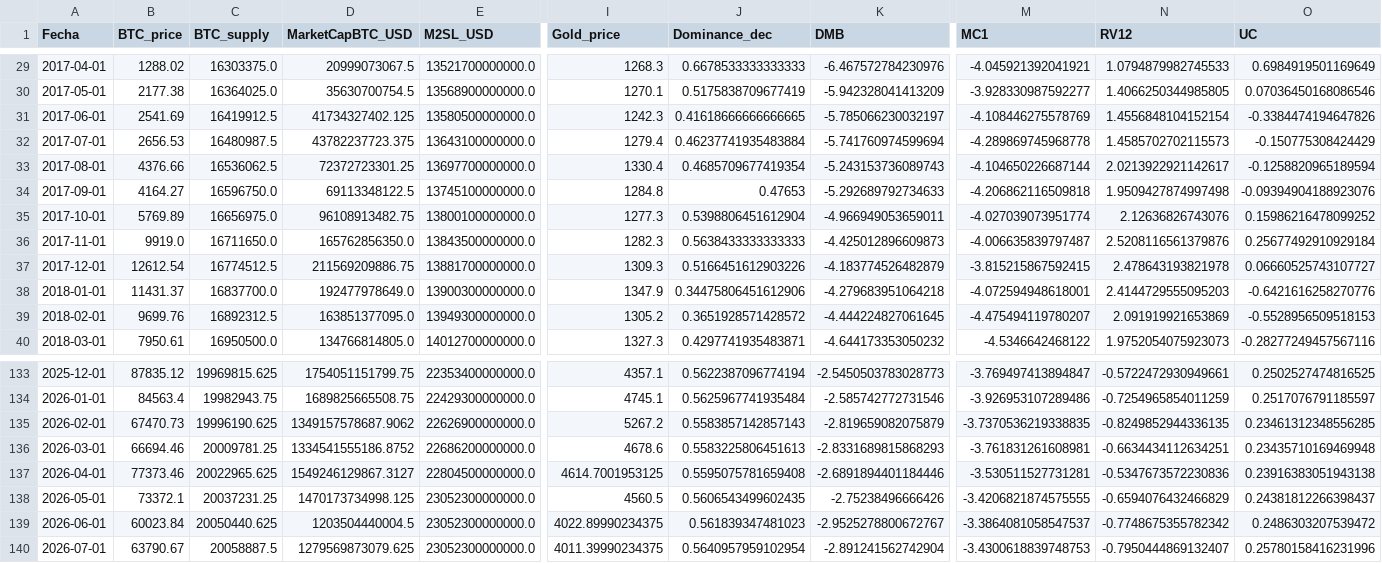
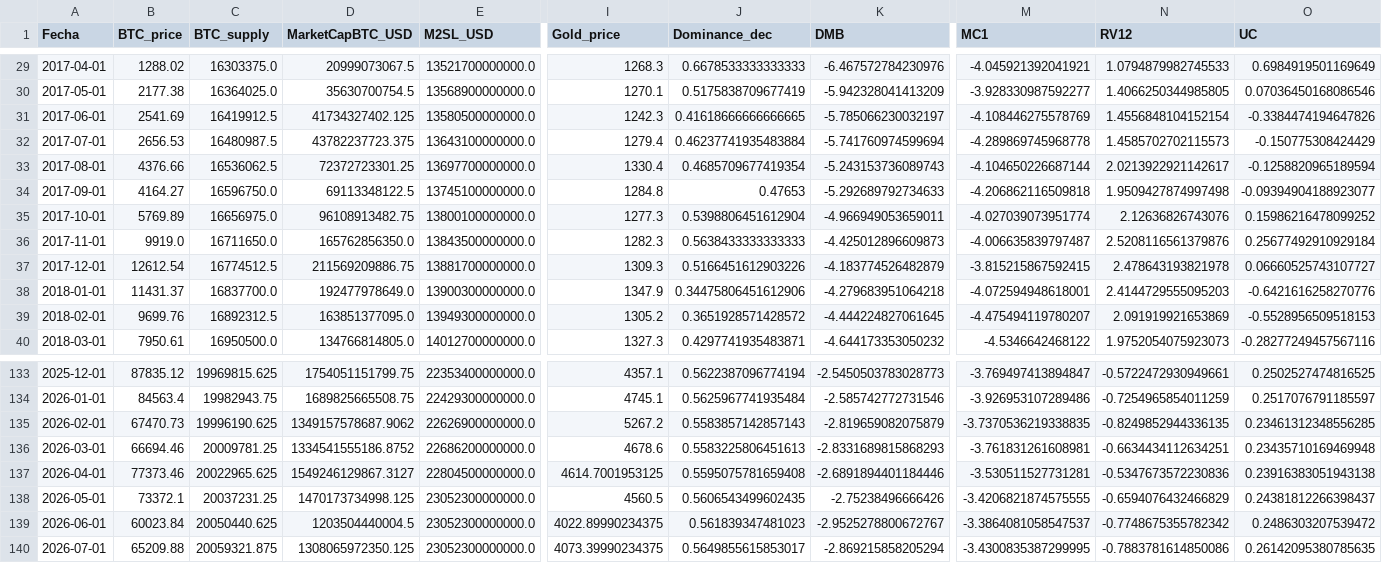
Before and after one commit to AlonzoBenz/BitcoinTerminal, a CSV file: data/monthly.csv, drawn as a sheet; only a part is shown, gaps mark what is left out; the diff names each change by its address in the sheet, - before the commit and + after, or states it on an @@ line.

```diff
--- a/data/monthly.csv
+++ b/data/monthly.csv
-O34 (UC): -0.09394904188923076
+O34 (UC): -0.09394904188923077
-B140 (BTC_price): 63790.67
+B140 (BTC_price): 65209.88
-C140 (BTC_supply): 20058887.5
+C140 (BTC_supply): 20059321.875
-D140 (MarketCapBTC_USD): 1279569873079.625
+D140 (MarketCapBTC_USD): 1308065972350.125
-I140 (Gold_price): 4011.39990234375
+I140 (Gold_price): 4073.39990234375
-J140 (Dominance_dec): 0.5640957959102954
+J140 (Dominance_dec): 0.5649855615853017
-K140 (DMB): -2.891241562742904
+K140 (DMB): -2.869215858205294
-M140 (MC1): -3.4300618839748753
+M140 (MC1): -3.4300835387299995
-N140 (RV12): -0.7950444869132407
+N140 (RV12): -0.7883781614850086
-O140 (UC): 0.25780158416231996
+O140 (UC): 0.26142095380785635
```
Also changed, not shown: data/raw/btc_dominance_daily.csv, data/raw/btc_price_sampled.csv, 6 other files.
